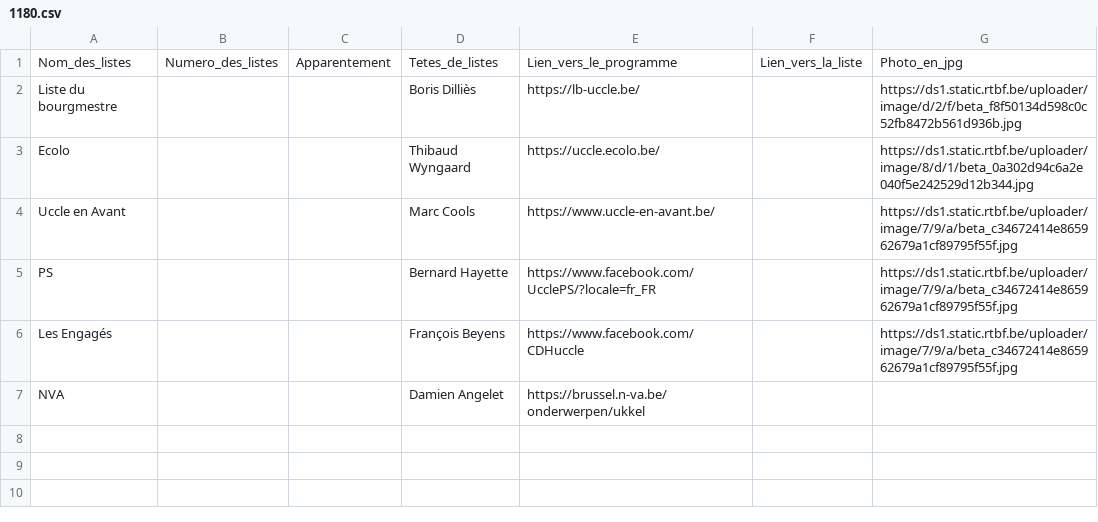
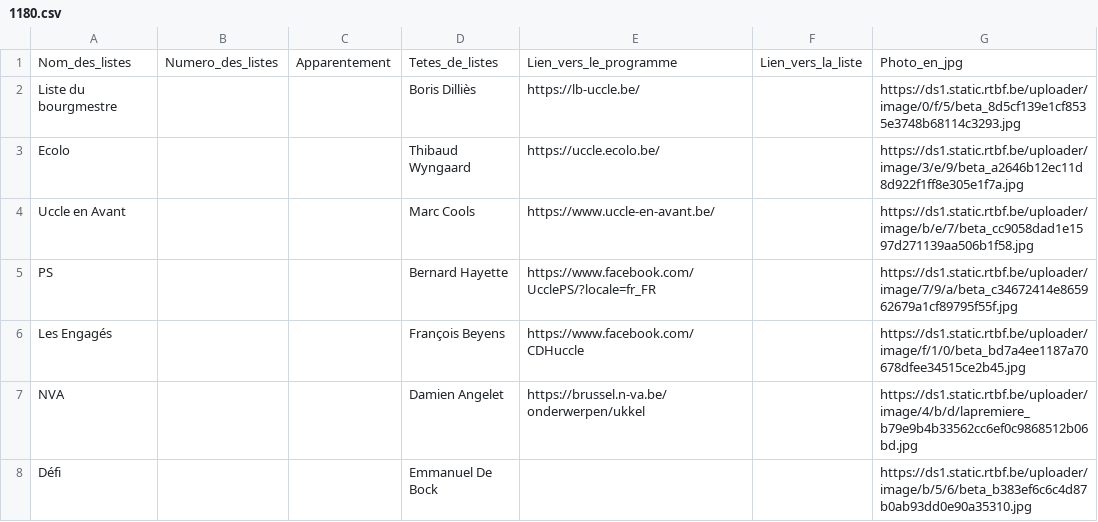
Before and after one commit to amcaw/electionslists, a CSV file: 1180.csv, drawn as a sheet.

Commit message:
Upload CSV file

```diff
--- a/1180.csv
+++ b/1180.csv
@@ -1,7 +1,8 @@
 Nom_des_listes,Numero_des_listes,Apparentement,Tetes_de_listes,Lien_vers_le_programme,Lien_vers_la_liste,Photo_en_jpg
-Liste du bourgmestre,,,Boris Dilliès,https://lb-uccle.be/,,https://ds1.static.rtbf.be/uploader/image/d/2/f/beta_f8f50134d598c0c52fb8472b561d936b.jpg
-Ecolo,,,Thibaud Wyngaard,https://uccle.ecolo.be/,,https://ds1.static.rtbf.be/uploader/image/8/d/1/beta_0a302d94c6a2e040f5e242529d12b344.jpg
-Uccle en Avant,,,Marc Cools,https://www.uccle-en-avant.be/,,https://ds1.static.rtbf.be/uploader/image/7/9/a/beta_c34672414e865962679a1cf89795f55f.jpg
+Liste du bourgmestre,,,Boris Dilliès,https://lb-uccle.be/,,https://ds1.static.rtbf.be/uploader/image/0/f/5/beta_8d5cf139e1cf8535e3748b68114c3293.jpg
+Ecolo,,,Thibaud Wyngaard,https://uccle.ecolo.be/,,https://ds1.static.rtbf.be/uploader/image/3/e/9/beta_a2646b12ec11d8d922f1ff8e305e1f7a.jpg
+Uccle en Avant,,,Marc Cools,https://www.uccle-en-avant.be/,,https://ds1.static.rtbf.be/uploader/image/b/e/7/beta_cc9058dad1e1597d271139aa506b1f58.jpg
 PS,,,Bernard Hayette,https://www.facebook.com/UcclePS/?locale=fr_FR,,https://ds1.static.rtbf.be/uploader/image/7/9/a/beta_c34672414e865962679a1cf89795f55f.jpg
-Les Engagés,,,François Beyens,https://www.facebook.com/CDHuccle,,https://ds1.static.rtbf.be/uploader/image/7/9/a/beta_c34672414e865962679a1cf89795f55f.jpg
-NVA,,,Damien Angelet,https://brussel.n-va.be/onderwerpen/ukkel,,
+Les Engagés,,,François Beyens,https://www.facebook.com/CDHuccle,,https://ds1.static.rtbf.be/uploader/image/f/1/0/beta_bd7a4ee1187a70678dfee34515ce2b45.jpg
+NVA,,,Damien Angelet,https://brussel.n-va.be/onderwerpen/ukkel,,https://ds1.static.rtbf.be/uploader/image/4/b/d/lapremiere_b79e9b4b33562cc6ef0c9868512b06bd.jpg
+Défi,,,Emmanuel De Bock,,,https://ds1.static.rtbf.be/uploader/image/b/5/6/beta_b383ef6c6c4d87b0ab93dd0e90a35310.jpg
```
